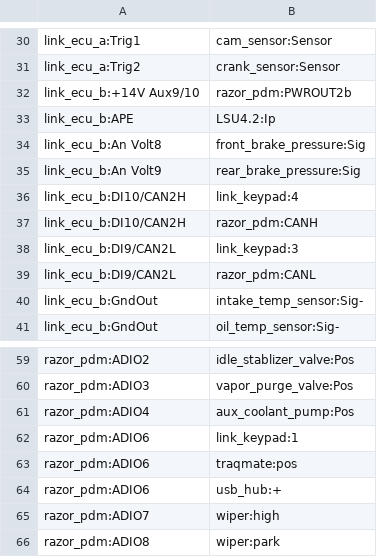
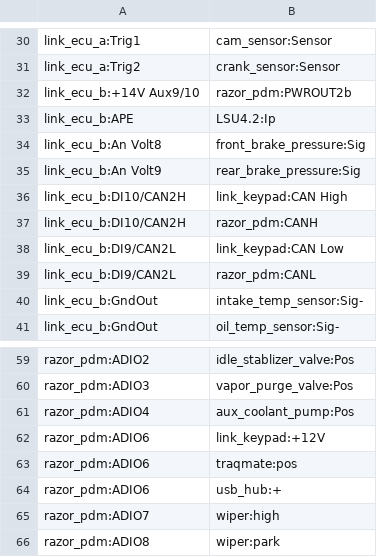
Before and after one commit to djhedges/corrado_wiring, a CSV file: corrado_ecu_pdm_pinout.csv, drawn as a sheet; only a part is shown, gaps mark what is left out.

Commit message:
Label the keypad pins

```diff
--- a/corrado_ecu_pdm_pinout.csv
+++ b/corrado_ecu_pdm_pinout.csv
@@ -35,5 +35,5 @@ link_ecu_b:An Volt8,front_brake_pressure:Sig
 link_ecu_b:An Volt9,rear_brake_pressure:Sig
-link_ecu_b:DI10/CAN2H,link_keypad:4
+link_ecu_b:DI10/CAN2H,link_keypad:CAN High
 link_ecu_b:DI10/CAN2H,razor_pdm:CANH
-link_ecu_b:DI9/CAN2L,link_keypad:3
+link_ecu_b:DI9/CAN2L,link_keypad:CAN Low
 link_ecu_b:DI9/CAN2L,razor_pdm:CANL
@@ -61,3 +61,3 @@ razor_pdm:ADIO3,vapor_purge_valve:Pos
 razor_pdm:ADIO4,aux_coolant_pump:Pos
-razor_pdm:ADIO6,link_keypad:1
+razor_pdm:ADIO6,link_keypad:+12V
 razor_pdm:ADIO6,traqmate:pos
```
Also changed, not shown: 6 other files.
